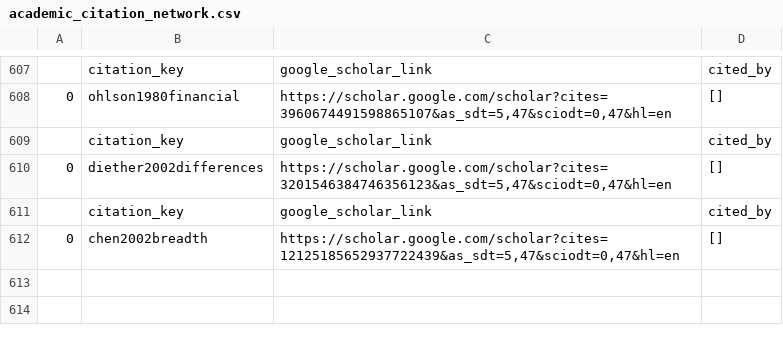
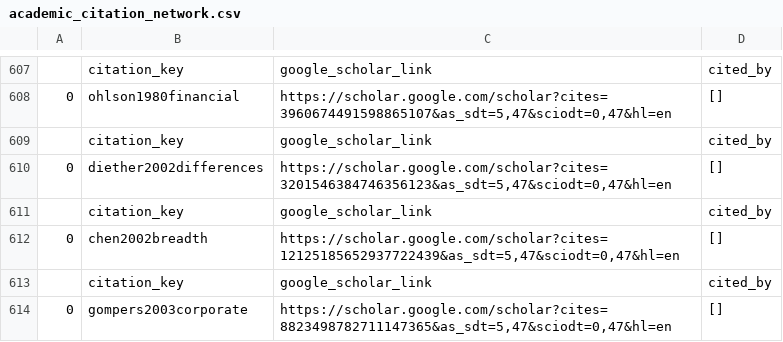
Before and after one commit to krishpn/academicgraphs, a CSV file: academic_citation_network.csv, drawn as a sheet; only a part is shown, gaps mark what is left out; the diff names each change by its address in the sheet, - before the commit and + after, or states it on an @@ line.

Commit message:
gompers2003corporate

```diff
--- a/academic_citation_network.csv
+++ b/academic_citation_network.csv
+row 613:  | citation_key | google_scholar_link | cited_by
+row 614: 0 | gompers2003corporate | https://scholar.google.com/scholar?cites=8823498782711147365&as_sdt=5,47&sciodt=0,47&hl=en | []
```
Also changed, not shown: 1 other file.
